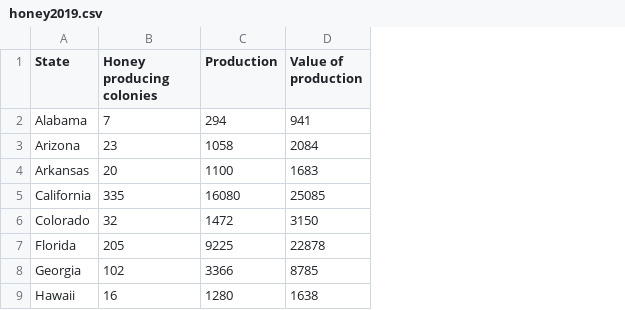
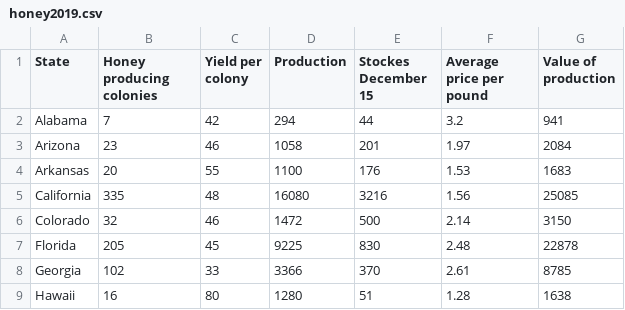
Before and after one commit to jele4496/Project, a CSV file: honey2019.csv, drawn as a sheet; only a part is shown; the diff names each change by its address in the sheet, - before the commit and + after, or states it on an @@ line.

Commit message:
Add files via upload

```diff
--- a/honey2019.csv
+++ b/honey2019.csv
+column C (Yield per colony), rows 2-9: 42 | 46 | 55 | 48 | 46 | 45 | 33 | 80
+column E (Stockes December 15), rows 2-9: 44 | 201 | 176 | 3216 | 500 | 830 | 370 | 51
+column F (Average price per pound), rows 2-9: 3.2 | 1.97 | 1.53 | 1.56 | 2.14 | 2.48 | 2.61 | 1.28
```
